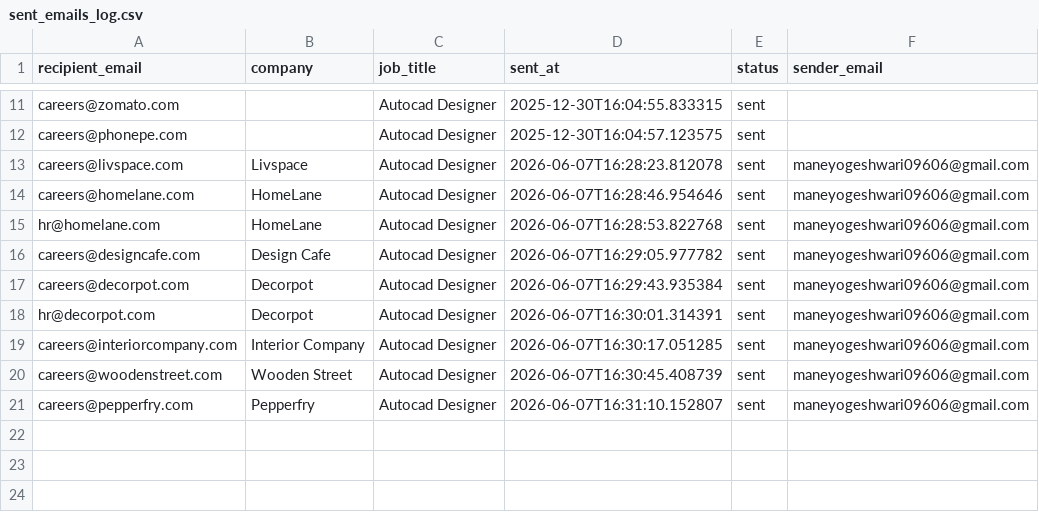
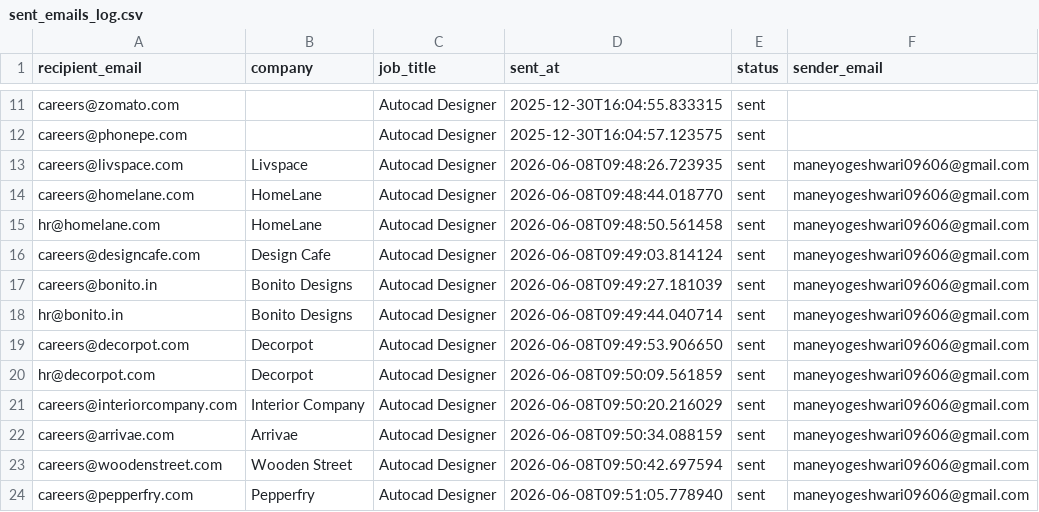
Before and after one commit to githubajaydhage/autoapply-resume-automation, a CSV file: data/sent_emails_log.csv, drawn as a sheet; only a part is shown, gaps mark what is left out.

```diff
--- a/data/sent_emails_log.csv
+++ b/data/sent_emails_log.csv
@@ -12,10 +12,13 @@ careers@zomato.com,,Autocad Designer,2025-12-30T16:04:55.833315,sent,
 careers@phonepe.com,,Autocad Designer,2025-12-30T16:04:57.123575,sent,
-careers@livspace.com,Livspace,Autocad Designer,2026-06-07T16:28:23.812078,sent,maneyogeshwari09606@gmail.com
-careers@homelane.com,HomeLane,Autocad Designer,2026-06-07T16:28:46.954646,sent,maneyogeshwari09606@gmail.com
-hr@homelane.com,HomeLane,Autocad Designer,2026-06-07T16:28:53.822768,sent,maneyogeshwari09606@gmail.com
-careers@designcafe.com,Design Cafe,Autocad Designer,2026-06-07T16:29:05.977782,sent,maneyogeshwari09606@gmail.com
-careers@decorpot.com,Decorpot,Autocad Designer,2026-06-07T16:29:43.935384,sent,maneyogeshwari09606@gmail.com
-hr@decorpot.com,Decorpot,Autocad Designer,2026-06-07T16:30:01.314391,sent,maneyogeshwari09606@gmail.com
-careers@interiorcompany.com,Interior Company,Autocad Designer,2026-06-07T16:30:17.051285,sent,maneyogeshwari09606@gmail.com
-careers@woodenstreet.com,Wooden Street,Autocad Designer,2026-06-07T16:30:45.408739,sent,maneyogeshwari09606@gmail.com
-careers@pepperfry.com,Pepperfry,Autocad Designer,2026-06-07T16:31:10.152807,sent,maneyogeshwari09606@gmail.com
+careers@livspace.com,Livspace,Autocad Designer,2026-06-08T09:48:26.723935,sent,maneyogeshwari09606@gmail.com
+careers@homelane.com,HomeLane,Autocad Designer,2026-06-08T09:48:44.018770,sent,maneyogeshwari09606@gmail.com
+hr@homelane.com,HomeLane,Autocad Designer,2026-06-08T09:48:50.561458,sent,maneyogeshwari09606@gmail.com
+careers@designcafe.com,Design Cafe,Autocad Designer,2026-06-08T09:49:03.814124,sent,maneyogeshwari09606@gmail.com
+careers@bonito.in,Bonito Designs,Autocad Designer,2026-06-08T09:49:27.181039,sent,maneyogeshwari09606@gmail.com
+hr@bonito.in,Bonito Designs,Autocad Designer,2026-06-08T09:49:44.040714,sent,maneyogeshwari09606@gmail.com
+careers@decorpot.com,Decorpot,Autocad Designer,2026-06-08T09:49:53.906650,sent,maneyogeshwari09606@gmail.com
+hr@decorpot.com,Decorpot,Autocad Designer,2026-06-08T09:50:09.561859,sent,maneyogeshwari09606@gmail.com
+careers@interiorcompany.com,Interior Company,Autocad Designer,2026-06-08T09:50:20.216029,sent,maneyogeshwari09606@gmail.com
+careers@arrivae.com,Arrivae,Autocad Designer,2026-06-08T09:50:34.088159,sent,maneyogeshwari09606@gmail.com
+careers@woodenstreet.com,Wooden Street,Autocad Designer,2026-06-08T09:50:42.697594,sent,maneyogeshwari09606@gmail.com
+careers@pepperfry.com,Pepperfry,Autocad Designer,2026-06-08T09:51:05.778940,sent,maneyogeshwari09606@gmail.com
```
Also changed, not shown: data/discovered_companies.csv.
